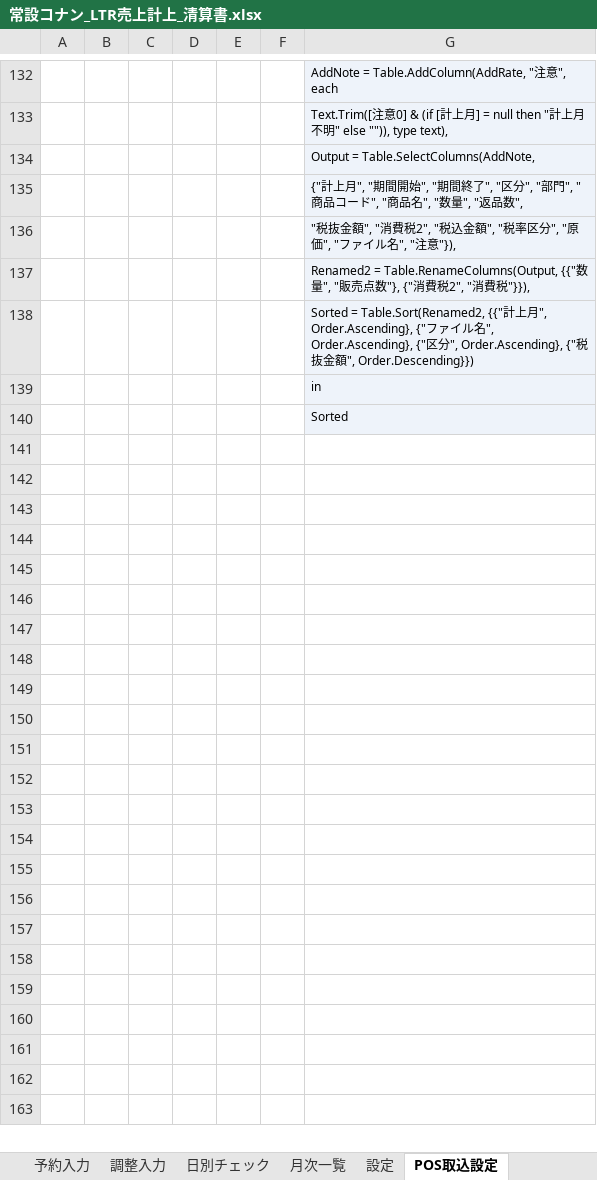
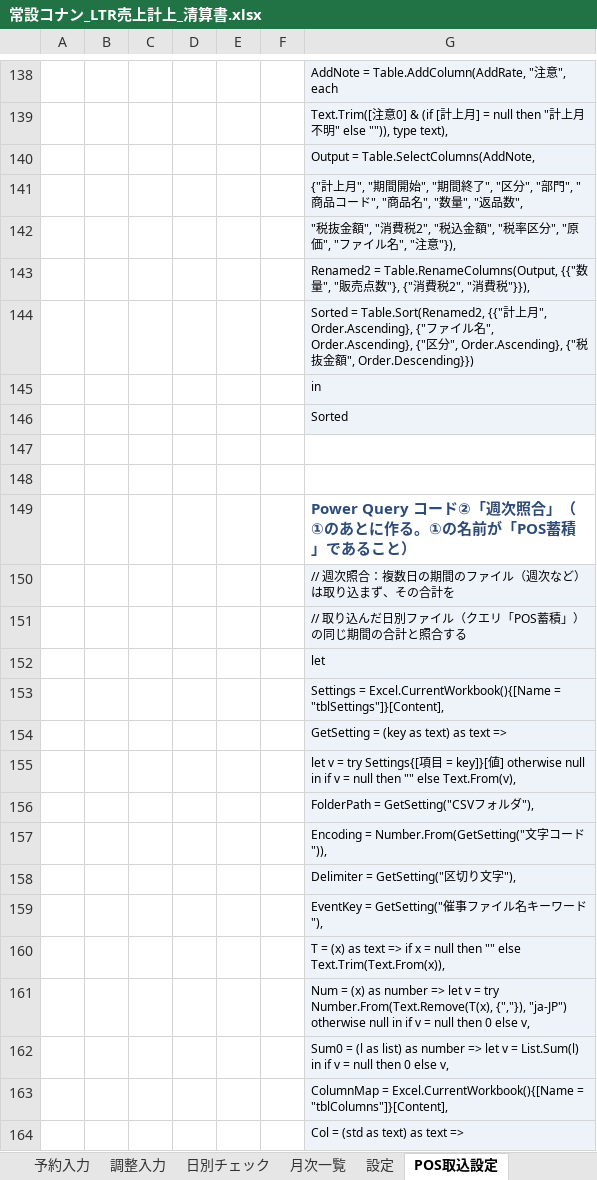
Before and after one commit to maa-a/Antigravity-test, an Excel workbook: internal/常設コナン_LTR売上計上_清算書.xlsx, sheet POS取込設定, drawn as a sheet; only a part is shown, gaps mark what is left out; the shorter side is filled out with more unchanged rows; values as stored, in another font and other column widths than the file's, no borders; table styles not drawn; the diff covers the shown part only; the diff names each change by its address in the sheet, - before the commit and + after, or states it on an @@ line.

```diff
--- a/internal/常設コナン_LTR売上計上_清算書.xlsx (sheet POS取込設定)
+++ b/internal/常設コナン_LTR売上計上_清算書.xlsx (sheet POS取込設定)
+row 145:  |  |  |  |  |  | in
+row 146:  |  |  |  |  |  | Sorted
+row 147: (empty)
+row 148: (empty)
+row 149:  |  |  |  |  |  | Power Query コード②「週次照合」（①のあとに作る。①の名前が「POS蓄積」であること）
+row 150:  |  |  |  |  |  | // 週次照合：複数日の期間のファイル（週次など）は取り込まず、その合計を
+row 151:  |  |  |  |  |  | // 取り込んだ日別ファイル（クエリ「POS蓄積」）の同じ期間の合計と照合する
+row 152:  |  |  |  |  |  | let
+row 153:  |  |  |  |  |  | Settings = Excel.CurrentWorkbook(){[Name = "tblSettings"]}[Content],
+row 154:  |  |  |  |  |  | GetSetting = (key as text) as text =>
+row 155:  |  |  |  |  |  | let v = try Settings{[項目 = key]}[値] otherwise null in if v = null then "" else Text.From(v),
+row 156:  |  |  |  |  |  | FolderPath = GetSetting("CSVフォルダ"),
+row 157:  |  |  |  |  |  | Encoding = Number.From(GetSetting("文字コード")),
+row 158:  |  |  |  |  |  | Delimiter = GetSetting("区切り文字"),
+row 159:  |  |  |  |  |  | EventKey = GetSetting("催事ファイル名キーワード"),
+row 160:  |  |  |  |  |  | T = (x) as text => if x = null then "" else Text.Trim(Text.From(x)),
+row 161:  |  |  |  |  |  | Num = (x) as number => let v = try Number.From(Text.Remove(T(x), {","}), "ja-JP") otherwise null in if v = null then 0 else v,
+row 162:  |  |  |  |  |  | Sum0 = (l as list) as number => let v = List.Sum(l) in if v = null then 0 else v,
+row 163:  |  |  |  |  |  | ColumnMap = Excel.CurrentWorkbook(){[Name = "tblColumns"]}[Content],
+row 164:  |  |  |  |  |  | Col = (std as text) as text =>
```
Also changed, not shown: 66 added rows, 3 removed rows, 38 edited cells and cell formats elsewhere in this sheet, sheet POSデータ蓄積, sheet 集計, sheet 使い方, sheet 日別チェック, other sheet tabs, 3 other files.
